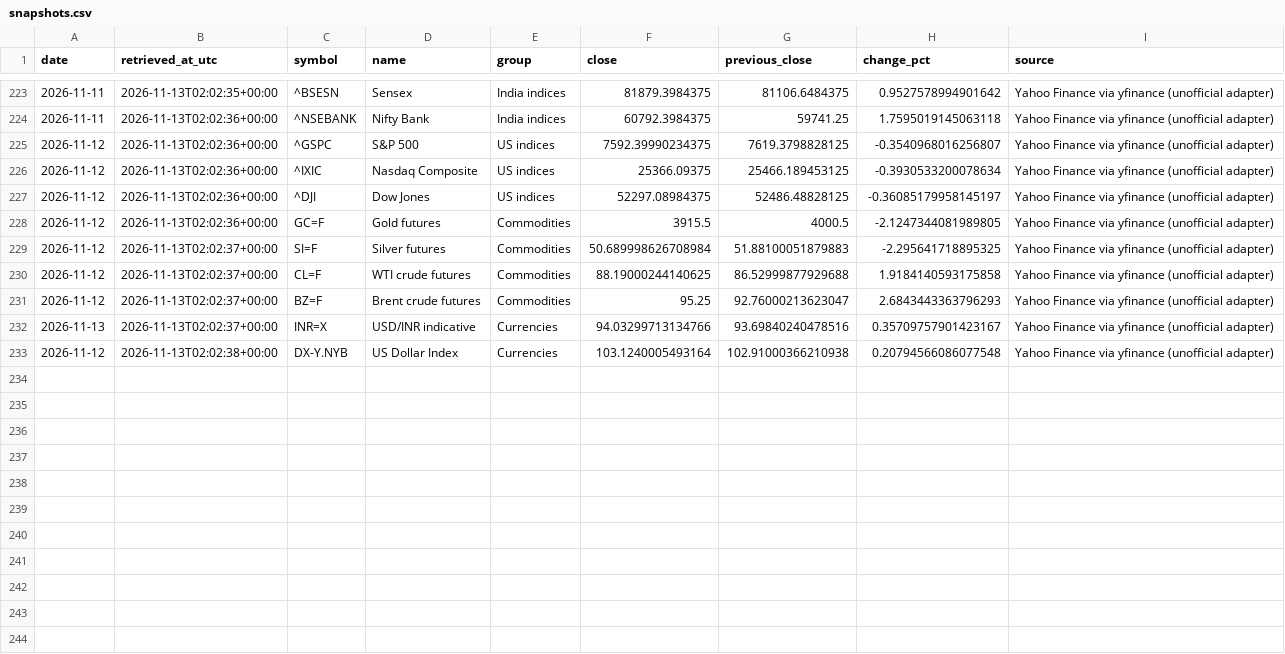
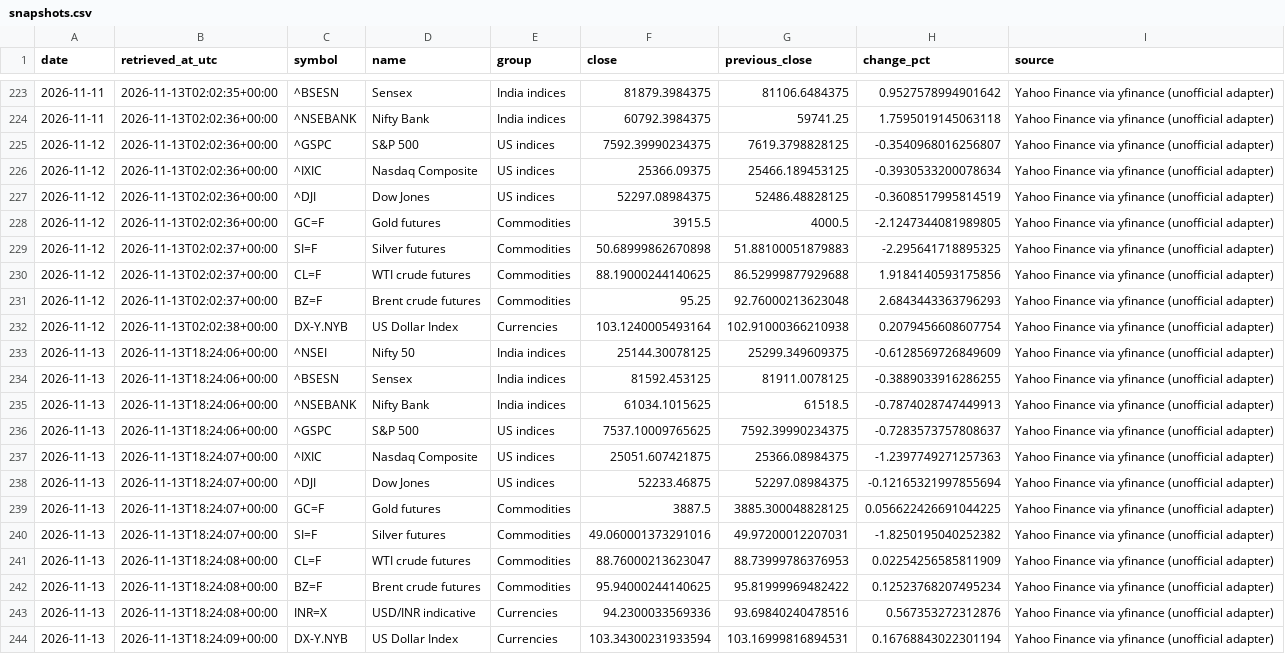
Before and after one commit to vedanshmishra001/market-update, a CSV file: data/snapshots.csv, drawn as a sheet; only a part is shown, gaps mark what is left out.

```diff
--- a/data/snapshots.csv
+++ b/data/snapshots.csv
@@ -226,8 +226,19 @@ date,retrieved_at_utc,symbol,name,group,close,previous_close,change_pct,source
 2026-11-12,2026-11-13T02:02:36+00:00,^IXIC,Nasdaq Composite,US indices,25366.09375,25466.189453125,-0.3930533200078634,Yahoo Finance via yfinance (unofficial adapter)
-2026-11-12,2026-11-13T02:02:36+00:00,^DJI,Dow Jones,US indices,52297.08984375,52486.48828125,-0.36085179958145197,Yahoo Finance via yfinance (unofficial adapter)
+2026-11-12,2026-11-13T02:02:36+00:00,^DJI,Dow Jones,US indices,52297.08984375,52486.48828125,-0.3608517995814519,Yahoo Finance via yfinance (unofficial adapter)
 2026-11-12,2026-11-13T02:02:36+00:00,GC=F,Gold futures,Commodities,3915.5,4000.5,-2.1247344081989805,Yahoo Finance via yfinance (unofficial adapter)
-2026-11-12,2026-11-13T02:02:37+00:00,SI=F,Silver futures,Commodities,50.689998626708984,51.88100051879883,-2.295641718895325,Yahoo Finance via yfinance (unofficial adapter)
-2026-11-12,2026-11-13T02:02:37+00:00,CL=F,WTI crude futures,Commodities,88.19000244140625,86.52999877929688,1.9184140593175858,Yahoo Finance via yfinance (unofficial adapter)
-2026-11-12,2026-11-13T02:02:37+00:00,BZ=F,Brent crude futures,Commodities,95.25,92.76000213623047,2.6843443363796293,Yahoo Finance via yfinance (unofficial adapter)
-2026-11-13,2026-11-13T02:02:37+00:00,INR=X,USD/INR indicative,Currencies,94.03299713134766,93.69840240478516,0.35709757901423167,Yahoo Finance via yfinance (unofficial adapter)
-2026-11-12,2026-11-13T02:02:38+00:00,DX-Y.NYB,US Dollar Index,Currencies,103.1240005493164,102.91000366210938,0.20794566086077548,Yahoo Finance via yfinance (unofficial adapter)
+2026-11-12,2026-11-13T02:02:37+00:00,SI=F,Silver futures,Commodities,50.68999862670898,51.88100051879883,-2.295641718895325,Yahoo Finance via yfinance (unofficial adapter)
+2026-11-12,2026-11-13T02:02:37+00:00,CL=F,WTI crude futures,Commodities,88.19000244140625,86.52999877929688,1.9184140593175856,Yahoo Finance via yfinance (unofficial adapter)
+2026-11-12,2026-11-13T02:02:37+00:00,BZ=F,Brent crude futures,Commodities,95.25,92.76000213623048,2.6843443363796293,Yahoo Finance via yfinance (unofficial adapter)
+2026-11-12,2026-11-13T02:02:38+00:00,DX-Y.NYB,US Dollar Index,Currencies,103.1240005493164,102.91000366210938,0.2079456608607754,Yahoo Finance via yfinance (unofficial adapter)
+2026-11-13,2026-11-13T18:24:06+00:00,^NSEI,Nifty 50,India indices,25144.30078125,25299.349609375,-0.6128569726849609,Yahoo Finance via yfinance (unofficial adapter)
+2026-11-13,2026-11-13T18:24:06+00:00,^BSESN,Sensex,India indices,81592.453125,81911.0078125,-0.3889033916286255,Yahoo Finance via yfinance (unofficial adapter)
+2026-11-13,2026-11-13T18:24:06+00:00,^NSEBANK,Nifty Bank,India indices,61034.1015625,61518.5,-0.7874028747449913,Yahoo Finance via yfinance (unofficial adapter)
+2026-11-13,2026-11-13T18:24:06+00:00,^GSPC,S&P 500,US indices,7537.10009765625,7592.39990234375,-0.7283573757808637,Yahoo Finance via yfinance (unofficial adapter)
+2026-11-13,2026-11-13T18:24:07+00:00,^IXIC,Nasdaq Composite,US indices,25051.607421875,25366.08984375,-1.2397749271257363,Yahoo Finance via yfinance (unofficial adapter)
+2026-11-13,2026-11-13T18:24:07+00:00,^DJI,Dow Jones,US indices,52233.46875,52297.08984375,-0.12165321997855694,Yahoo Finance via yfinance (unofficial adapter)
+2026-11-13,2026-11-13T18:24:07+00:00,GC=F,Gold futures,Commodities,3887.5,3885.300048828125,0.056622426691044225,Yahoo Finance via yfinance (unofficial adapter)
+2026-11-13,2026-11-13T18:24:07+00:00,SI=F,Silver futures,Commodities,49.060001373291016,49.97200012207031,-1.8250195040252382,Yahoo Finance via yfinance (unofficial adapter)
+2026-11-13,2026-11-13T18:24:08+00:00,CL=F,WTI crude futures,Commodities,88.76000213623047,88.73999786376953,0.02254256585811909,Yahoo Finance via yfinance (unofficial adapter)
+2026-11-13,2026-11-13T18:24:08+00:00,BZ=F,Brent crude futures,Commodities,95.94000244140625,95.81999969482422,0.12523768207495234,Yahoo Finance via yfinance (unofficial adapter)
+2026-11-13,2026-11-13T18:24:08+00:00,INR=X,USD/INR indicative,Currencies,94.2300033569336,93.69840240478516,0.567353272312876,Yahoo Finance via yfinance (unofficial adapter)
+2026-11-13,2026-11-13T18:24:09+00:00,DX-Y.NYB,US Dollar Index,Currencies,103.34300231933594,103.16999816894531,0.16768843022301194,Yahoo Finance via yfinance (unofficial adapter)
```
Also changed, not shown: 2 other files.
